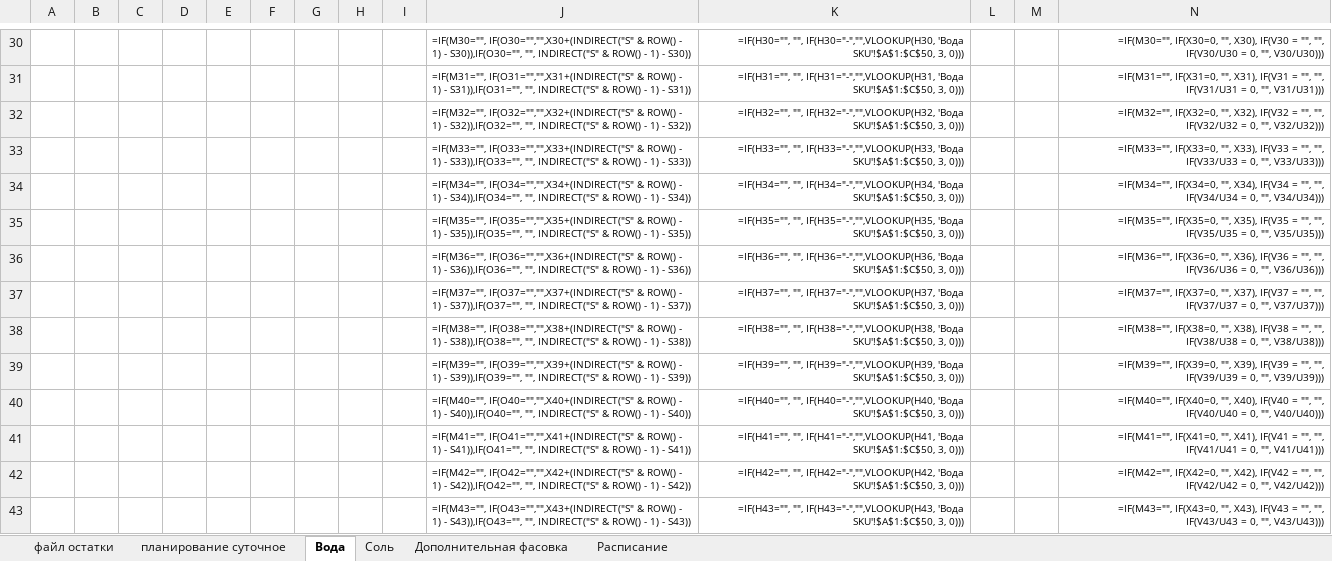
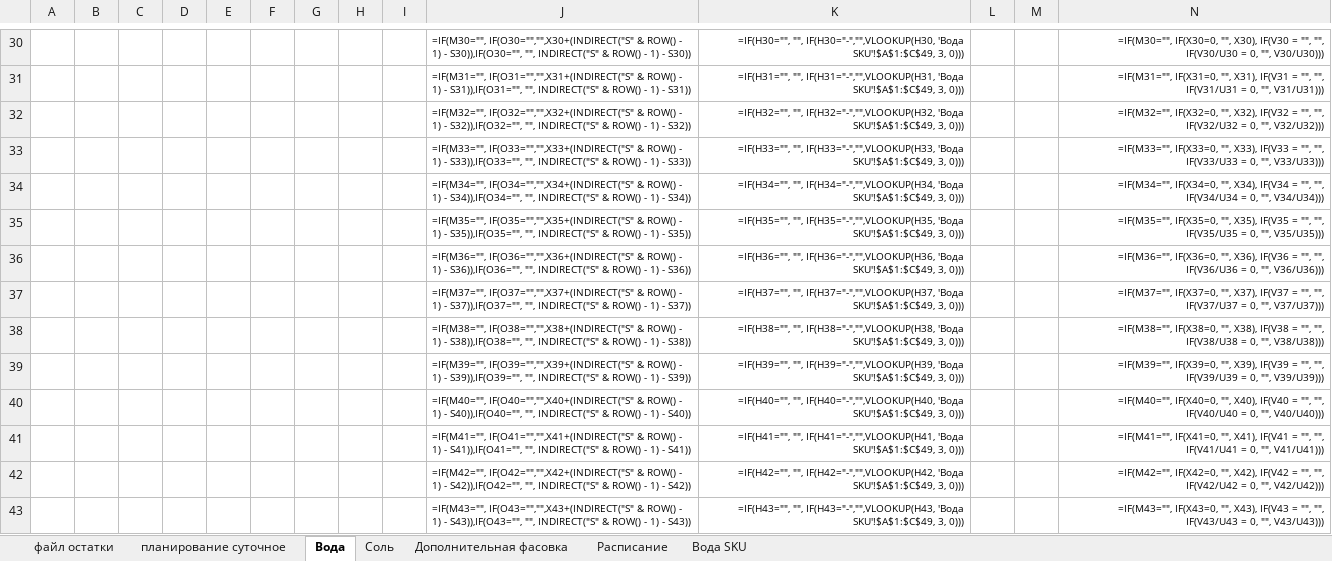
Before and after one commit to nkrokhmal/umalat, an Excel workbook: app/data/static/samples/inputs/by_department/mozzarella/План по варкам моцарелла 2 без воды.xlsx, sheet Вода, drawn as a sheet; only a part is shown, gaps mark what is left out; values as stored, in another font and other column widths than the file's, no borders; formulas are shown in place of their values; conditional formats not drawn; the diff covers the shown part only; the diff names each change by its address in the sheet, - before the commit and + after, or states it on an @@ line.

```diff
--- a/app/data/static/samples/inputs/by_department/mozzarella/План по варкам моцарелла 2 без воды.xlsx (sheet Вода)
+++ b/app/data/static/samples/inputs/by_department/mozzarella/План по варкам моцарелла 2 без воды.xlsx (sheet Вода)
@@ sheet tab unhidden: Вода SKU @@
-K30: …IF(H30="-","",VLOOKUP(H30, 'Вода SKU'!$A$1:$C$50, 3, 0)))
+K30: …IF(H30="-","",VLOOKUP(H30, 'Вода SKU'!$A$1:$C$49, 3, 0)))
-K31: …IF(H31="-","",VLOOKUP(H31, 'Вода SKU'!$A$1:$C$50, 3, 0)))
+K31: …IF(H31="-","",VLOOKUP(H31, 'Вода SKU'!$A$1:$C$49, 3, 0)))
-K32: …IF(H32="-","",VLOOKUP(H32, 'Вода SKU'!$A$1:$C$50, 3, 0)))
+K32: …IF(H32="-","",VLOOKUP(H32, 'Вода SKU'!$A$1:$C$49, 3, 0)))
-K33: …IF(H33="-","",VLOOKUP(H33, 'Вода SKU'!$A$1:$C$50, 3, 0)))
+K33: …IF(H33="-","",VLOOKUP(H33, 'Вода SKU'!$A$1:$C$49, 3, 0)))
-K34: …IF(H34="-","",VLOOKUP(H34, 'Вода SKU'!$A$1:$C$50, 3, 0)))
+K34: …IF(H34="-","",VLOOKUP(H34, 'Вода SKU'!$A$1:$C$49, 3, 0)))
-K35: …IF(H35="-","",VLOOKUP(H35, 'Вода SKU'!$A$1:$C$50, 3, 0)))
+K35: …IF(H35="-","",VLOOKUP(H35, 'Вода SKU'!$A$1:$C$49, 3, 0)))
-K36: …IF(H36="-","",VLOOKUP(H36, 'Вода SKU'!$A$1:$C$50, 3, 0)))
+K36: …IF(H36="-","",VLOOKUP(H36, 'Вода SKU'!$A$1:$C$49, 3, 0)))
-K37: …IF(H37="-","",VLOOKUP(H37, 'Вода SKU'!$A$1:$C$50, 3, 0)))
+K37: …IF(H37="-","",VLOOKUP(H37, 'Вода SKU'!$A$1:$C$49, 3, 0)))
-K38: …IF(H38="-","",VLOOKUP(H38, 'Вода SKU'!$A$1:$C$50, 3, 0)))
+K38: …IF(H38="-","",VLOOKUP(H38, 'Вода SKU'!$A$1:$C$49, 3, 0)))
-K39: …IF(H39="-","",VLOOKUP(H39, 'Вода SKU'!$A$1:$C$50, 3, 0)))
+K39: …IF(H39="-","",VLOOKUP(H39, 'Вода SKU'!$A$1:$C$49, 3, 0)))
-K40: …IF(H40="-","",VLOOKUP(H40, 'Вода SKU'!$A$1:$C$50, 3, 0)))
+K40: …IF(H40="-","",VLOOKUP(H40, 'Вода SKU'!$A$1:$C$49, 3, 0)))
-K41: …IF(H41="-","",VLOOKUP(H41, 'Вода SKU'!$A$1:$C$50, 3, 0)))
+K41: …IF(H41="-","",VLOOKUP(H41, 'Вода SKU'!$A$1:$C$49, 3, 0)))
-K42: …IF(H42="-","",VLOOKUP(H42, 'Вода SKU'!$A$1:$C$50, 3, 0)))
+K42: …IF(H42="-","",VLOOKUP(H42, 'Вода SKU'!$A$1:$C$49, 3, 0)))
-K43: …IF(H43="-","",VLOOKUP(H43, 'Вода SKU'!$A$1:$C$50, 3, 0)))
+K43: …IF(H43="-","",VLOOKUP(H43, 'Вода SKU'!$A$1:$C$49, 3, 0)))
```
Also changed, not shown: 70 edited cells elsewhere in this sheet, app/data/static/samples/inputs/by_day/2022-02-02/2022-02-02 Расписание моцарелла.xlsx, app/data/static/samples/inputs/by_department/mozzarella/План по варкам моцарелла 1 все.xlsx, 7 other files.
